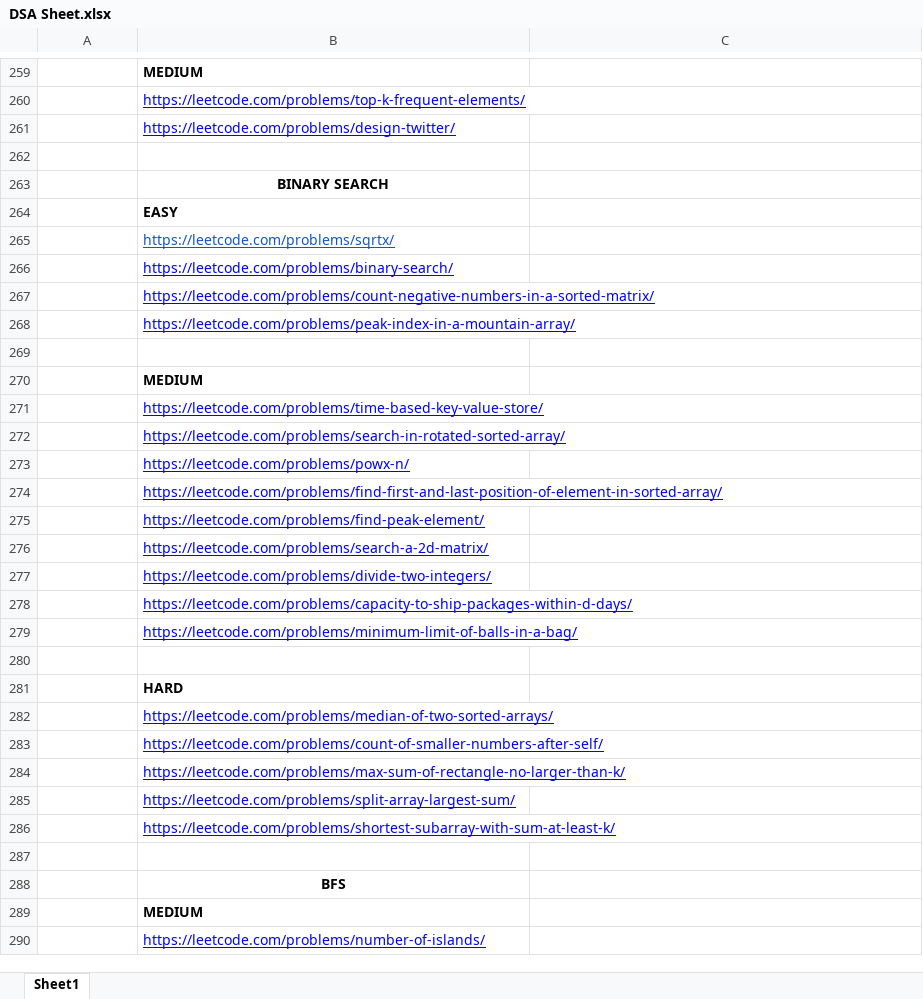
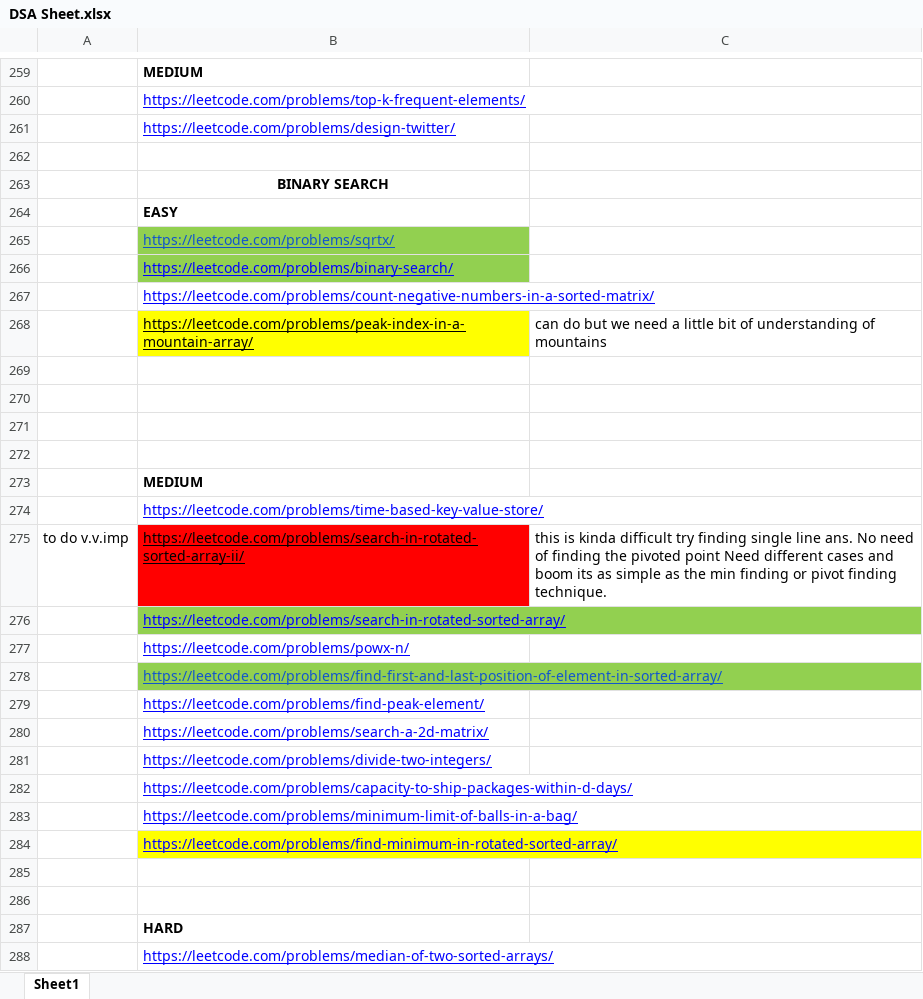
Before and after one commit to adrishyantee/myDSA, an Excel workbook: DSA Sheet.xlsx, sheet Sheet1, drawn as a sheet; only a part is shown, gaps mark what is left out; the shorter side is filled out with more unchanged rows; values as stored, in another font and other column widths than the file's, no borders; addresses are those after the commit; the diff names each change by its address in the sheet, - before the commit and + after, or states it on an @@ line.

Commit message:
learned binary search

```diff
--- a/DSA Sheet.xlsx (sheet Sheet1)
+++ b/DSA Sheet.xlsx (sheet Sheet1)
-B265:B266 fill: none
+B265:B266 fill: #92D050
+row 268:  | https://leetcode.com/problems/peak-index-in-a-mountain-array/ | can do but we need a little bit of understanding of mountains
-B269: https://leetcode.com/problems/peak-index-in-a-mountain-array/
+B269: (empty)
+row 270: (empty)
+row 271: (empty)
+row 275: to do v.v.imp | https://leetcode.com/problems/search-in-rotated-sorted-array-ii/ | this is kinda difficult try finding single line ans. No need of finding the pivoted point Need different cases and boom its as simple as the min finding or pivot finding technique.
-B276 fill: none
+B276 fill: #92D050
@@ B278 fill: none → #92D050, text colour: #0000FF → #1155CC @@
+row 284:  | https://leetcode.com/problems/find-minimum-in-rotated-sorted-array/
+row 285: (empty)
```
Also changed, not shown: 1 other file.
